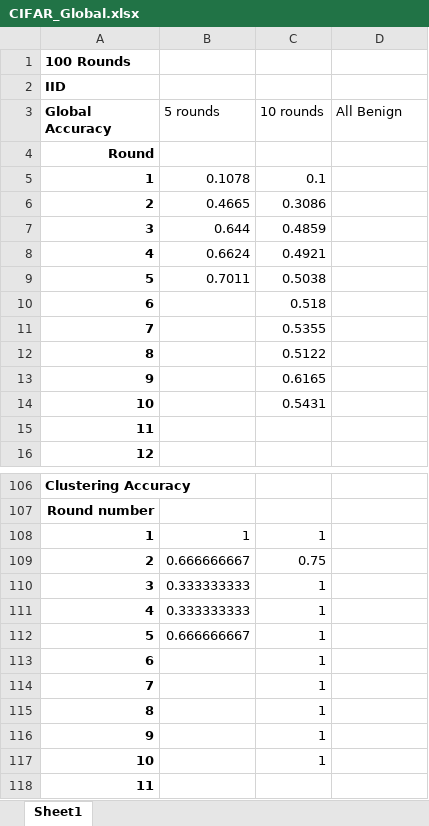
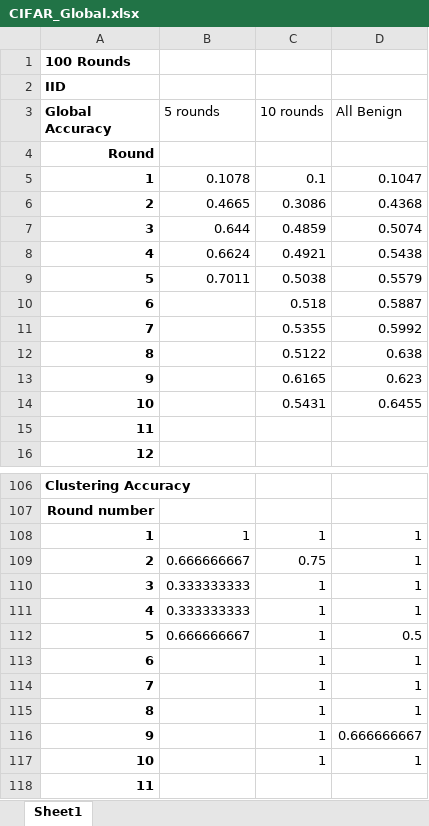
Before and after one commit to Ashley0909/Recover_FedAssets, an Excel workbook: CIFAR_Global.xlsx, sheet Sheet1, drawn as a sheet; only a part is shown, gaps mark what is left out; values as stored, in another font and other column widths than the file's, no borders; charts and pictures not drawn; the diff covers the shown part only; the diff names each change by its address in the sheet, - before the commit and + after, or states it on an @@ line.

Commit message:
recorded

```diff
--- a/CIFAR_Global.xlsx (sheet Sheet1)
+++ b/CIFAR_Global.xlsx (sheet Sheet1)
-D5 (All Benign): (empty)
+D5 (All Benign): 0.1047
-D6 (All Benign): (empty)
+D6 (All Benign): 0.4368
-D7 (All Benign): (empty)
+D7 (All Benign): 0.5074
-D8 (All Benign): (empty)
+D8 (All Benign): 0.5438
-D9 (All Benign): (empty)
+D9 (All Benign): 0.5579
-D10 (All Benign): (empty)
+D10 (All Benign): 0.5887
-D11 (All Benign): (empty)
+D11 (All Benign): 0.5992
-D12 (All Benign): (empty)
+D12 (All Benign): 0.638
-D13 (All Benign): (empty)
+D13 (All Benign): 0.623
-D14 (All Benign): (empty)
+D14 (All Benign): 0.6455
-D108:D111 (All Benign): (empty)
+D108:D111 (All Benign): 1
-D112 (All Benign): (empty)
+D112 (All Benign): 0.5
-D113:D115 (All Benign): (empty)
+D113:D115 (All Benign): 1
-D116 (All Benign): (empty)
+D116 (All Benign): 0.666666667
-D117 (All Benign): (empty)
+D117 (All Benign): 1
```
Also changed, not shown: 20 edited cells elsewhere in this sheet, charts or pictures.
